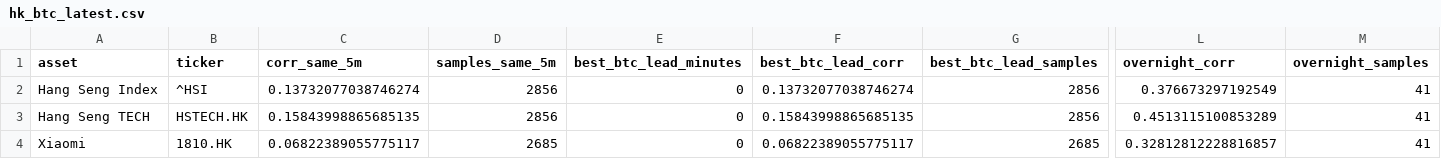
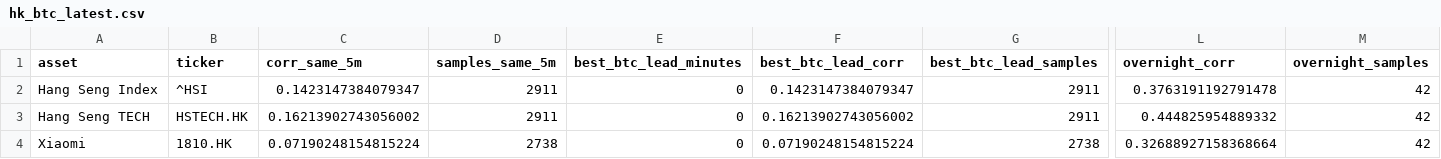
Before and after one commit to Patoinks/Test, a CSV file: data/hk_btc_latest.csv, drawn as a sheet; only a part is shown, gaps mark what is left out; the diff names each change by its address in the sheet, - before the commit and + after, or states it on an @@ line.

```diff
--- a/data/hk_btc_latest.csv
+++ b/data/hk_btc_latest.csv
-C2 (corr_same_5m): 0.13732077038746274
+C2 (corr_same_5m): 0.1423147384079347
-D2:D3 (samples_same_5m): 2856
+D2:D3 (samples_same_5m): 2911
-F2 (best_btc_lead_corr): 0.13732077038746274
+F2 (best_btc_lead_corr): 0.1423147384079347
-G2:G3 (best_btc_lead_samples): 2856
+G2:G3 (best_btc_lead_samples): 2911
-L2 (overnight_corr): 0.376673297192549
+L2 (overnight_corr): 0.3763191192791478
-M2:M4 (overnight_samples): 41
+M2:M4 (overnight_samples): 42
-C3 (corr_same_5m): 0.15843998865685135
+C3 (corr_same_5m): 0.16213902743056002
-F3 (best_btc_lead_corr): 0.15843998865685135
+F3 (best_btc_lead_corr): 0.16213902743056002
-L3 (overnight_corr): 0.4513115100853289
+L3 (overnight_corr): 0.444825954889332
-C4 (corr_same_5m): 0.06822389055775117
+C4 (corr_same_5m): 0.07190248154815224
-D4 (samples_same_5m): 2685
+D4 (samples_same_5m): 2738
-F4 (best_btc_lead_corr): 0.06822389055775117
+F4 (best_btc_lead_corr): 0.07190248154815224
-G4 (best_btc_lead_samples): 2685
+G4 (best_btc_lead_samples): 2738
-L4 (overnight_corr): 0.32812812228816857
+L4 (overnight_corr): 0.32688927158368664
```
Also changed, not shown: data/hk_btc_history.csv, data/hk_btc_lags_latest.csv, 6 other files.
